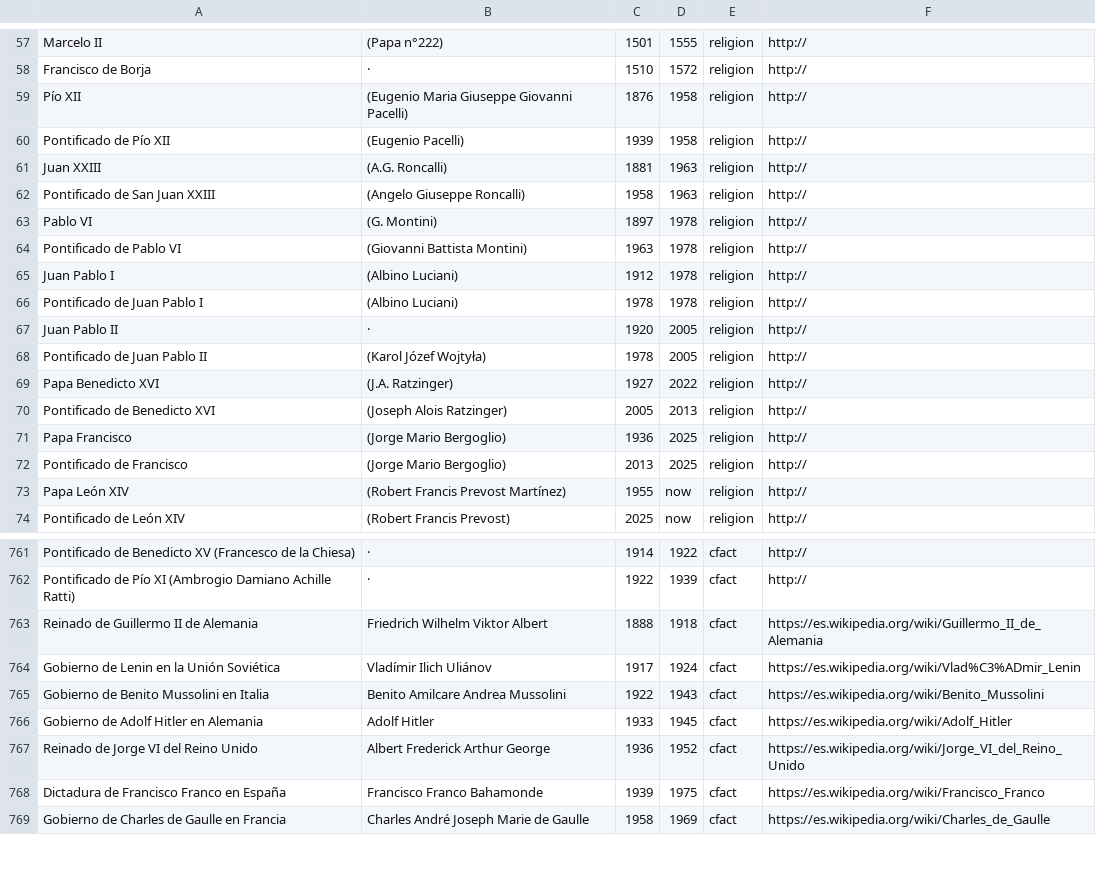
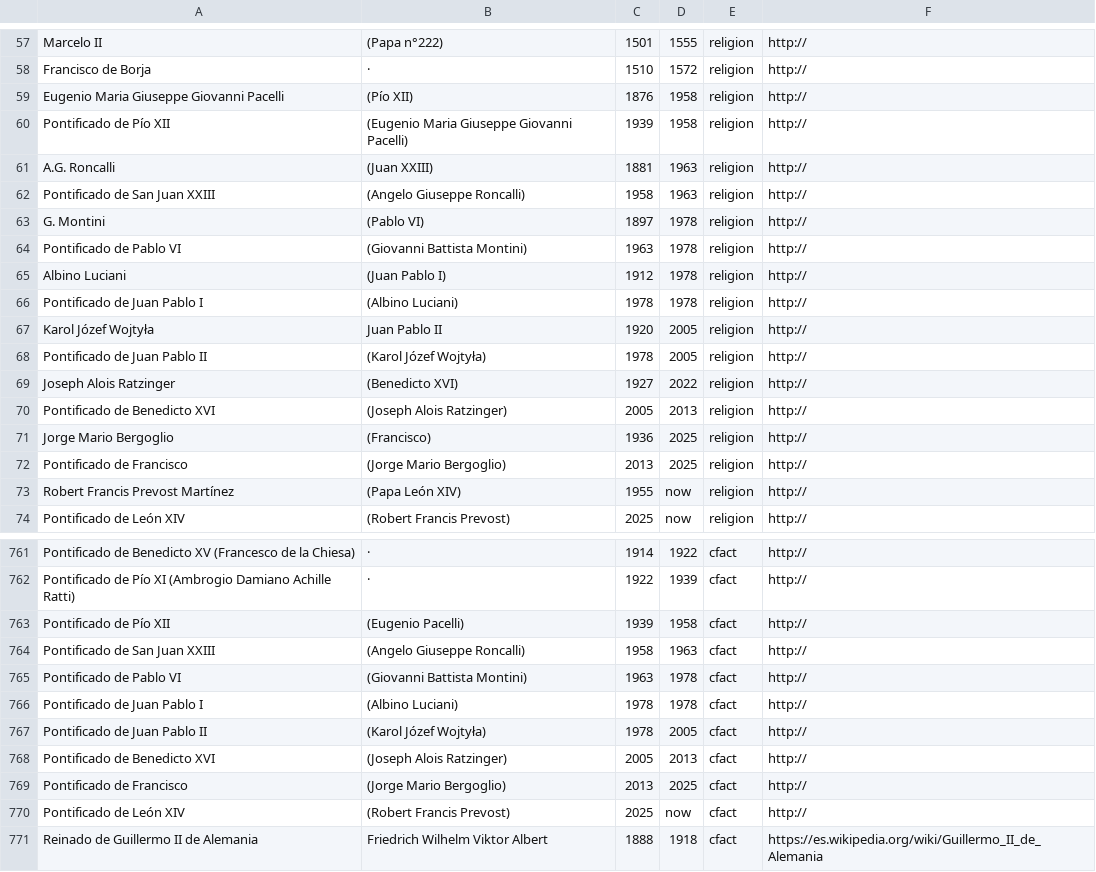
Before and after one commit to ebenimeli/people, a CSV file: people.csv, drawn as a sheet; only a part is shown, gaps mark what is left out; the shorter side is filled out with more unchanged rows.

Commit message:
Pope's names

```diff
--- a/people.csv
+++ b/people.csv
@@ -58,17 +58,17 @@ Marcelo II;(Papa n°222);1501;1555;religion;http://
 Francisco de Borja;·;1510;1572;religion;http://
-Pío XII;(Eugenio Maria Giuseppe Giovanni Pacelli);1876;1958;religion;http://
-Pontificado de Pío XII;(Eugenio Pacelli);1939;1958;religion;http://
-Juan XXIII;(A.G. Roncalli);1881;1963;religion;http://
+Eugenio Maria Giuseppe Giovanni Pacelli;(Pío XII);1876;1958;religion;http://
+Pontificado de Pío XII;(Eugenio Maria Giuseppe Giovanni Pacelli);1939;1958;religion;http://
+A.G. Roncalli;(Juan XXIII);1881;1963;religion;http://
 Pontificado de San Juan XXIII;(Angelo Giuseppe Roncalli);1958;1963;religion;http://
-Pablo VI;(G. Montini);1897;1978;religion;http://
+G. Montini;(Pablo VI);1897;1978;religion;http://
 Pontificado de Pablo VI;(Giovanni Battista Montini);1963;1978;religion;http://
-Juan Pablo I;(Albino Luciani);1912;1978;religion;http://
+Albino Luciani;(Juan Pablo I);1912;1978;religion;http://
 Pontificado de Juan Pablo I;(Albino Luciani);1978;1978;religion;http://
-Juan Pablo II;·;1920;2005;religion;http://
+Karol Józef Wojtyła;Juan Pablo II;1920;2005;religion;http://
 Pontificado de Juan Pablo II;(Karol Józef Wojtyła);1978;2005;religion;http://
-Papa Benedicto XVI;(J.A. Ratzinger);1927;2022;religion;http://
+Joseph Alois Ratzinger;(Benedicto XVI);1927;2022;religion;http://
 Pontificado de Benedicto XVI;(Joseph Alois Ratzinger);2005;2013;religion;http://
-Papa Francisco;(Jorge Mario Bergoglio);1936;2025;religion;http://
+Jorge Mario Bergoglio;(Francisco);1936;2025;religion;http://
 Pontificado de Francisco;(Jorge Mario Bergoglio);2013;2025;religion;http://
-Papa León XIV;(Robert Francis Prevost Martínez);1955;now;religion;http://
+Robert Francis Prevost Martínez;(Papa León XIV);1955;now;religion;http://
 Pontificado de León XIV;(Robert Francis Prevost);2025;now;religion;http://
@@ -762,2 +762,10 @@ Pontificado de Benedicto XV (Francesco de la Chiesa);·;1914;1922;cfact;http://
 Pontificado de Pío XI (Ambrogio Damiano Achille Ratti);·;1922;1939;cfact;http://
+Pontificado de Pío XII;(Eugenio Pacelli);1939;1958;cfact;http://
+Pontificado de San Juan XXIII;(Angelo Giuseppe Roncalli);1958;1963;cfact;http://
+Pontificado de Pablo VI;(Giovanni Battista Montini);1963;1978;cfact;http://
+Pontificado de Juan Pablo I;(Albino Luciani);1978;1978;cfact;http://
+Pontificado de Juan Pablo II;(Karol Józef Wojtyła);1978;2005;cfact;http://
+Pontificado de Benedicto XVI;(Joseph Alois Ratzinger);2005;2013;cfact;http://
+Pontificado de Francisco;(Jorge Mario Bergoglio);2013;2025;cfact;http://
+Pontificado de León XIV;(Robert Francis Prevost);2025;now;cfact;http://
 Reinado de Guillermo II de Alemania;Friedrich Wilhelm Viktor Albert;1888;1918;cfact;https://es.wikipedia.org/wiki/Guillermo_II_de_Alemania
```
